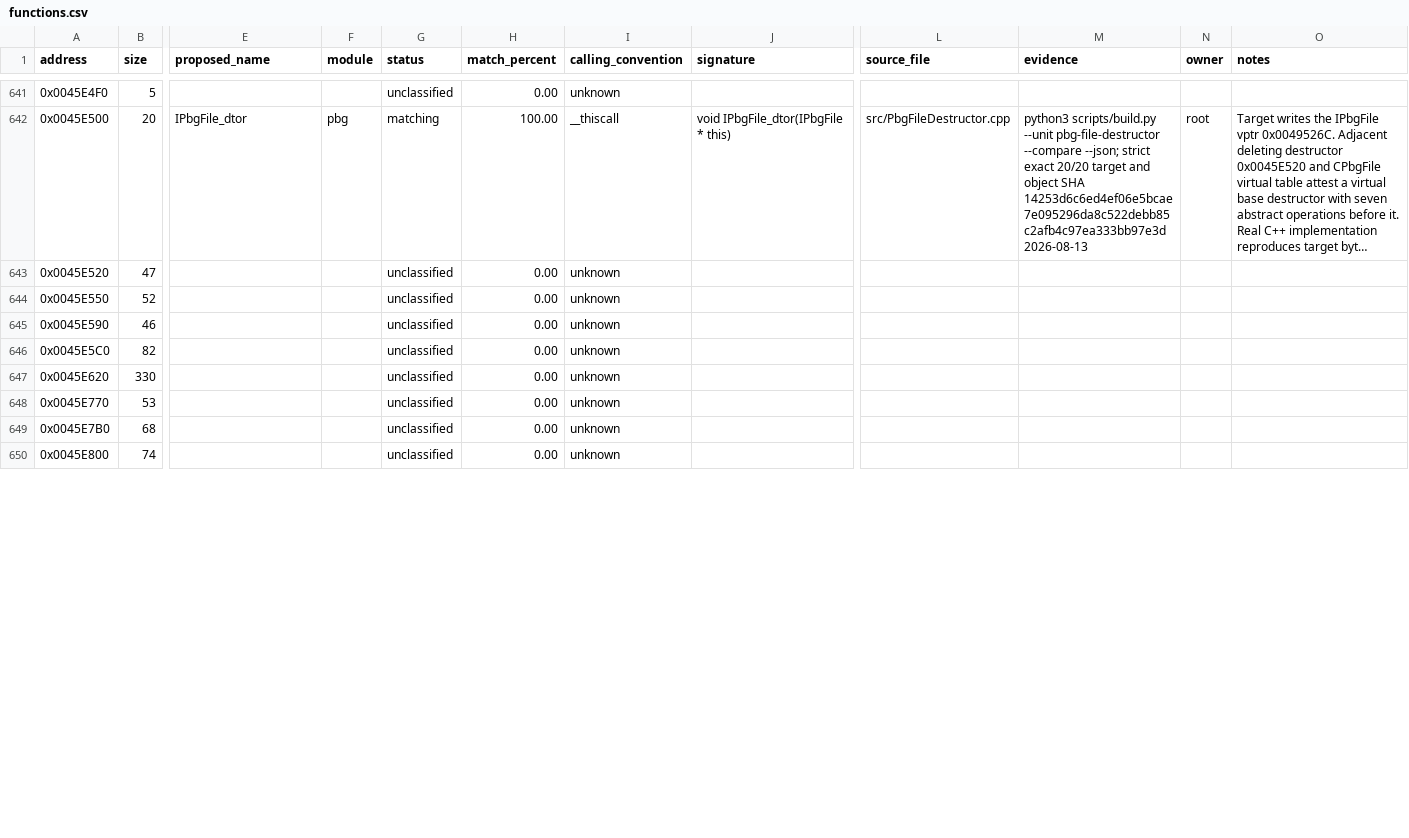
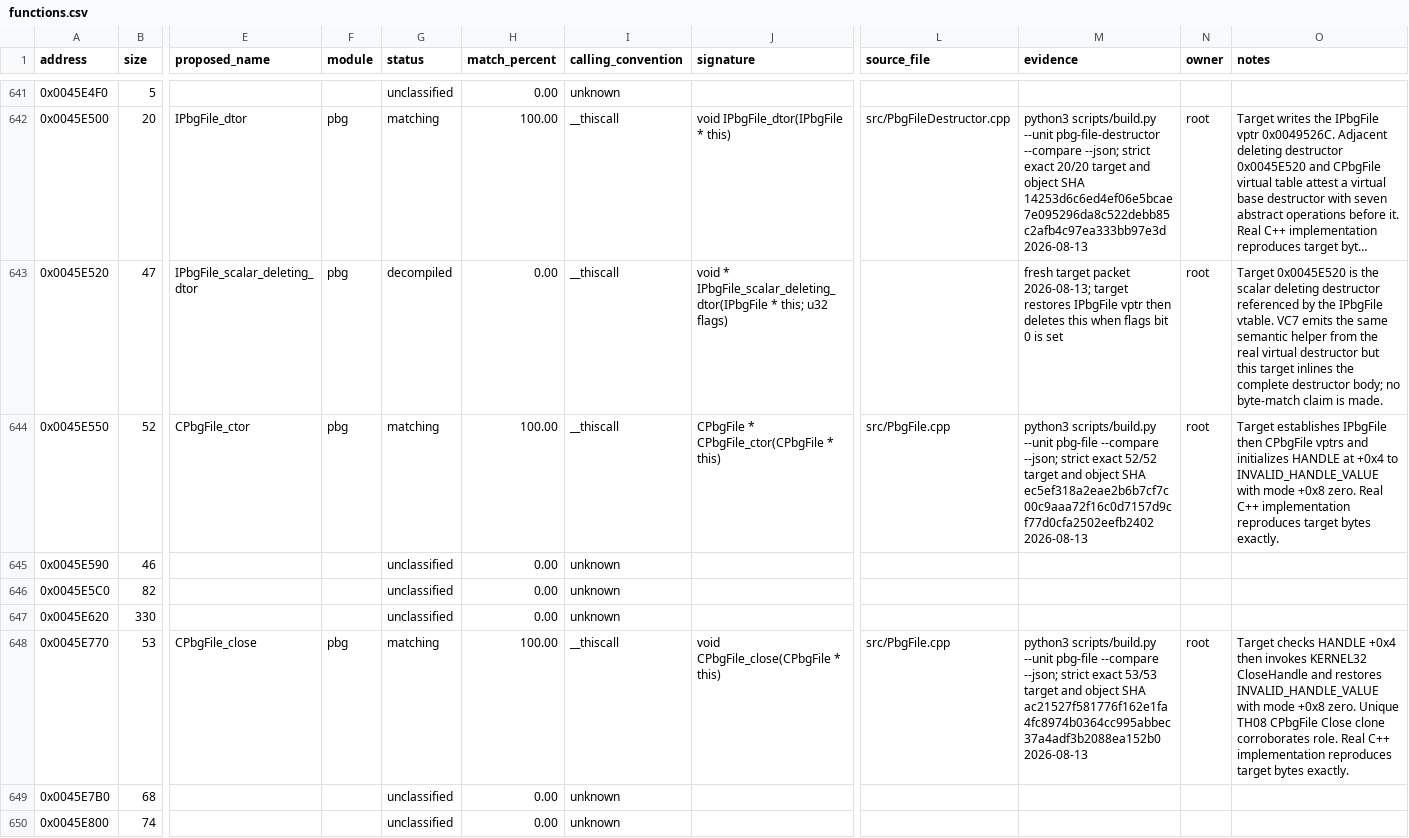
Before and after one commit to N0zoM1z0/th07, a CSV file: config/functions.csv, drawn as a sheet; only a part is shown, gaps mark what is left out; long unchanged cells end in …; the diff covers the shown part only; the diff names each change by its address in the sheet, - before the commit and + after, or states it on an @@ line.

Commit message:
Recover CPbgFile handle methods in C++

```diff
--- a/config/functions.csv
+++ b/config/functions.csv
-E643 (proposed_name): (empty)
+E643 (proposed_name): IPbgFile_scalar_deleting_dtor
-F643:F644 (module): (empty)
+F643:F644 (module): pbg
-G643 (status): unclassified
+G643 (status): decompiled
-I643:I644 (calling_convention): unknown
+I643:I644 (calling_convention): __thiscall
-J643 (signature): (empty)
+J643 (signature): void * IPbgFile_scalar_deleting_dtor(IPbgFile * this; u32 flags)
-M643 (evidence): (empty)
+M643 (evidence): fresh target packet 2026-08-13; target restores IPbgFile vptr then deletes this when flags bit 0 is set
-N643:N644 (owner): (empty)
+N643:N644 (owner): root
-O643 (notes): (empty)
+O643 (notes): Target 0x0045E520 is the scalar deleting destructor referenced by the IPbgFile vtable. VC7 emits the same semantic helper from the real virtual destructor but this target inlines the complete destructor body; no byte-match claim is made.
-E644 (proposed_name): (empty)
+E644 (proposed_name): CPbgFile_ctor
-G644 (status): unclassified
+G644 (status): matching
-H644 (match_percent): 0.00
+H644 (match_percent): 100.00
-J644 (signature): (empty)
+J644 (signature): CPbgFile * CPbgFile_ctor(CPbgFile * this)
-L644 (source_file): (empty)
+L644 (source_file): src/PbgFile.cpp
-M644 (evidence): (empty)
+M644 (evidence): python3 scripts/build.py --unit pbg-file --compare --json; strict exact 52/52 target and object SHA ec5ef318a2eae2b6b7cf7c00c9aaa72f16c0d7157d9cf77d0cfa2502eefb2402 2026-08-13
-O644 (notes): (empty)
+O644 (notes): Target establishes IPbgFile then CPbgFile vptrs and initializes HANDLE at +0x4 to INVALID_HANDLE_VALUE with mode +0x8 zero. Real C++ implementation reproduces target bytes exactly.
-E648 (proposed_name): (empty)
+E648 (proposed_name): CPbgFile_close
-F648 (module): (empty)
+F648 (module): pbg
-G648 (status): unclassified
+G648 (status): matching
-H648 (match_percent): 0.00
+H648 (match_percent): 100.00
-I648 (calling_convention): unknown
+I648 (calling_convention): __thiscall
-J648 (signature): (empty)
+J648 (signature): void CPbgFile_close(CPbgFile * this)
-L648 (source_file): (empty)
+L648 (source_file): src/PbgFile.cpp
-M648 (evidence): (empty)
+M648 (evidence): python3 scripts/build.py --unit pbg-file --compare --json; strict exact 53/53 target and object SHA ac21527f581776f162e1fa4fc8974b0364cc995abbec37a4adf3b2088ea152b0 2026-08-13
-N648 (owner): (empty)
+N648 (owner): root
-O648 (notes): (empty)
+O648 (notes): Target checks HANDLE +0x4 then invokes KERNEL32 CloseHandle and restores INVALID_HANDLE_VALUE with mode +0x8 zero. Unique TH08 CPbgFile Close clone corroborates role. Real C++ implementation reproduces target bytes exactly.
```
Also changed, not shown: 30 edited cells elsewhere in this file, config/reccmp-relocations.csv, 5 other files.
